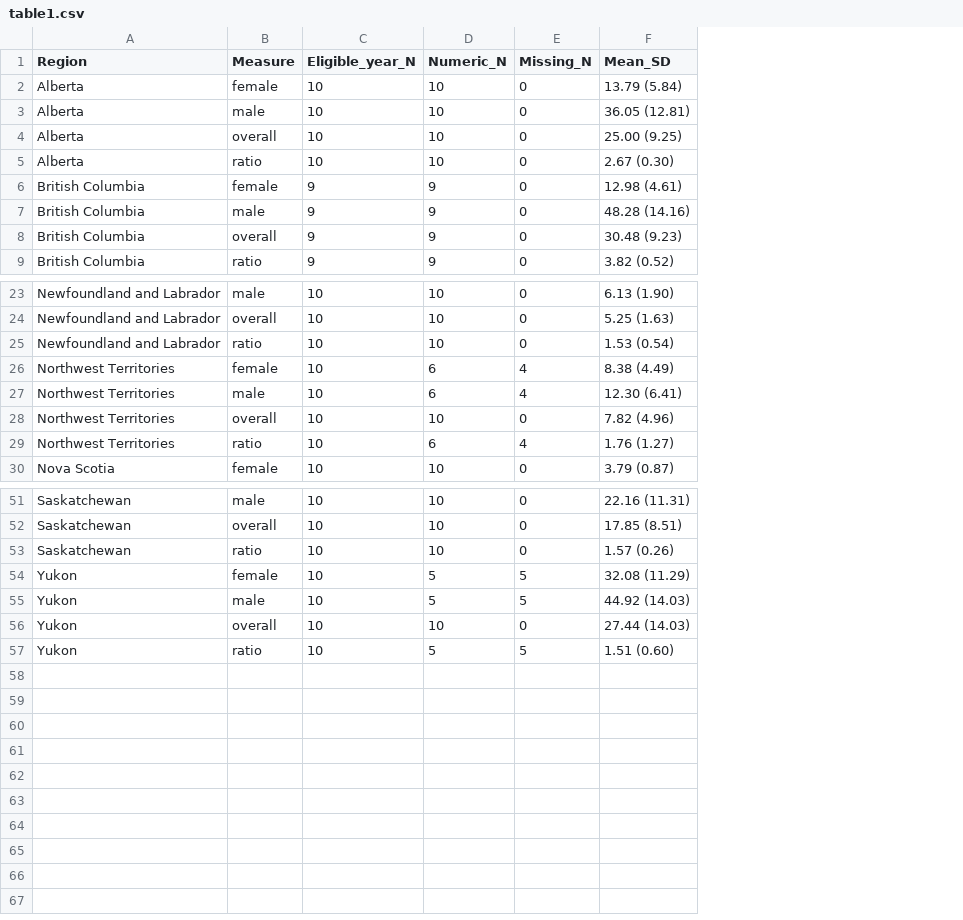
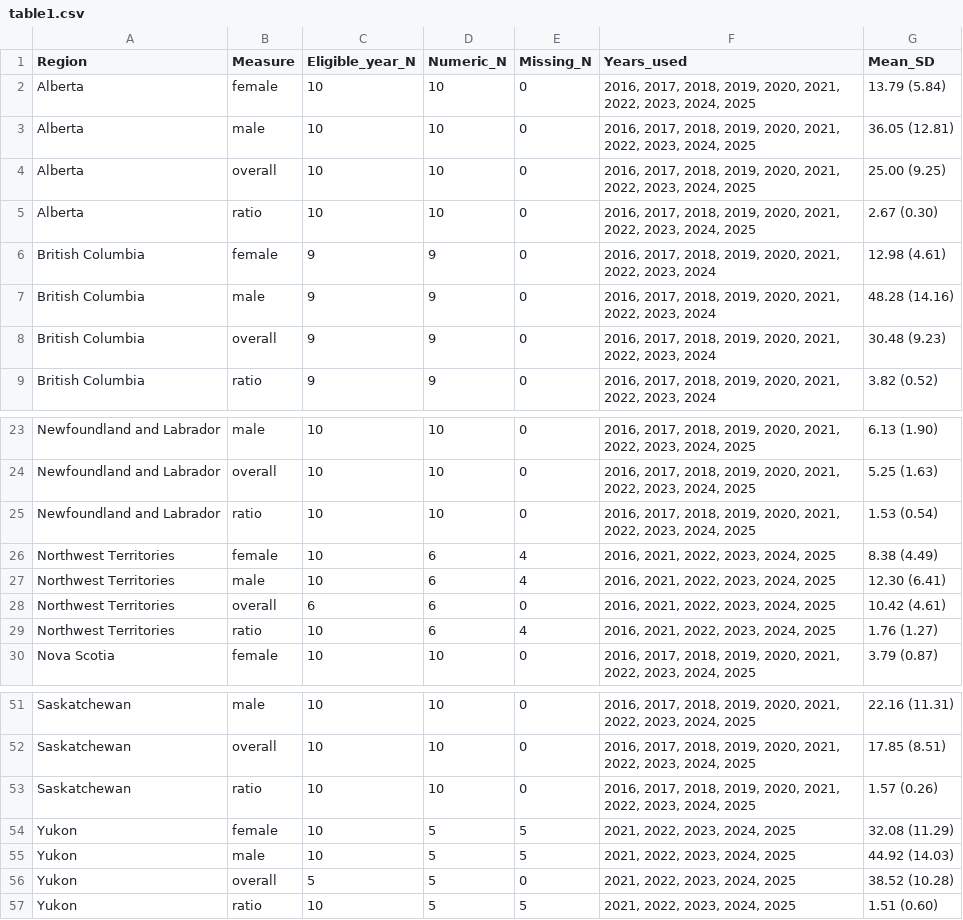
Before and after one commit to mardikjosh-sudo/spph_381h_project_group4, a CSV file: milestones/m2-preliminary-analysis/submission/table1.csv, drawn as a sheet; only a part is shown, gaps mark what is left out; addresses are those after the commit; the diff names each change by its address in the sheet, - before the commit and + after, or states it on an @@ line.

```diff
--- a/milestones/m2-preliminary-analysis/submission/table1.csv
+++ b/milestones/m2-preliminary-analysis/submission/table1.csv
+column F (Years_used), rows 2-9: 2016, 2017, 2018, 2019, 2020, 2021, 2022, 2023, 2024, 2025 | 2016, 2017, 2018, 2019, 2020, 2021, 2022, 2023, 2024, 2025 | 2016, 2017, 2018, 2019, 2020, 2021, 2022, 2023, 2024, 2025 | 2016, 2017, 2018, 2019, 2020, 2021, 2022, 2023, 2024, 2025 | 2016, 2017, 2018, 2019, 2020, 2021, 2022, 2023, 2024 | 2016, 2017, 2018, 2019, 2020, 2021, 2022, 2023, 2024 | 2016, 2017, 2018, 2019, 2020, 2021, 2022, 2023, 2024 | 2016, 2017, 2018, 2019, 2020, 2021, 2022, 2023, 2024; rows 23-30: 2016, 2017, 2018, 2019, 2020, 2021, 2022, 2023, 2024, 2025 | 2016, 2017, 2018, 2019, 2020, 2021, 2022, 2023, 2024, 2025 | 2016, 2017, 2018, 2019, 2020, 2021, 2022, 2023, 2024, 2025 | 2016, 2021, 2022, 2023, 2024, 2025 | 2016, 2021, 2022, 2023, 2024, 2025 | 2016, 2021, 2022, 2023, 2024, 2025 | 2016, 2021, 2022, 2023, 2024, 2025 | 2016, 2017, 2018, 2019, 2020, 2021, 2022, 2023, 2024, 2025; rows 51-57: 2016, 2017, 2018, 2019, 2020, 2021, 2022, 2023, 2024, 2025 | 2016, 2017, 2018, 2019, 2020, 2021, 2022, 2023, 2024, 2025 | 2016, 2017, 2018, 2019, 2020, 2021, 2022, 2023, 2024, 2025 | 2021, 2022, 2023, 2024, 2025 | 2021, 2022, 2023, 2024, 2025 | 2021, 2022, 2023, 2024, 2025 | 2021, 2022, 2023, 2024, 2025
-C28 (Eligible_year_N): 10
+C28 (Eligible_year_N): 6
-D28 (Numeric_N): 10
+D28 (Numeric_N): 6
-G28 (Mean_SD): 7.82 (4.96)
+G28 (Mean_SD): 10.42 (4.61)
-C56 (Eligible_year_N): 10
+C56 (Eligible_year_N): 5
-D56 (Numeric_N): 10
+D56 (Numeric_N): 5
-G56 (Mean_SD): 27.44 (14.03)
+G56 (Mean_SD): 38.52 (10.28)
```
Also changed, not shown: 4 other files.
